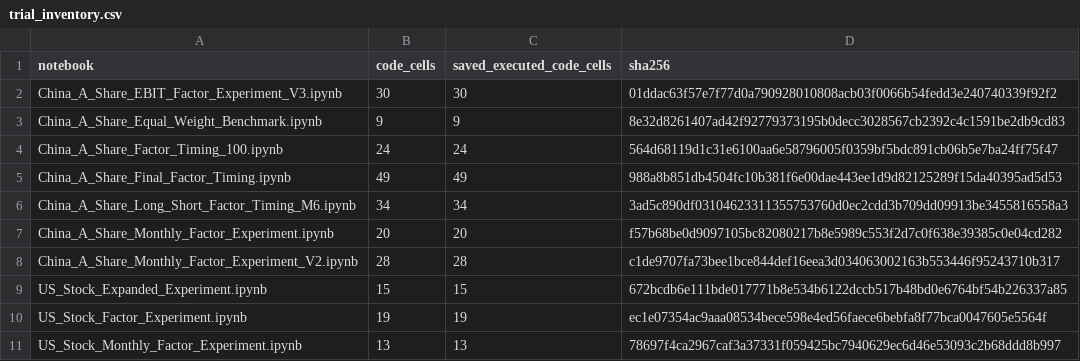
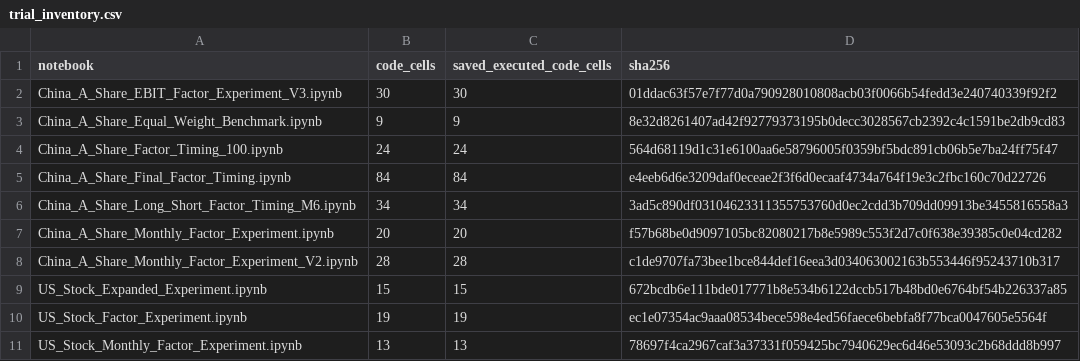
Before and after one commit to arianazmoudeh/CapstoneApplication, a CSV file: results/china_factor_timing_final/trial_inventory.csv, drawn as a sheet.

```diff
--- a/results/china_factor_timing_final/trial_inventory.csv
+++ b/results/china_factor_timing_final/trial_inventory.csv
@@ -4,3 +4,3 @@ China_A_Share_Equal_Weight_Benchmark.ipynb,9,9,8e32d8261407ad42f92779373195b0dec
 China_A_Share_Factor_Timing_100.ipynb,24,24,564d68119d1c31e6100aa6e58796005f0359bf5bdc891cb06b5e7ba24ff75f47
-China_A_Share_Final_Factor_Timing.ipynb,49,49,988a8b851db4504fc10b381f6e00dae443ee1d9d82125289f15da40395ad5d53
+China_A_Share_Final_Factor_Timing.ipynb,84,84,e4eeb6d6e3209daf0eceae2f3f6d0ecaaf4734a764f19e3c2fbc160c70d22726
 China_A_Share_Long_Short_Factor_Timing_M6.ipynb,34,34,3ad5c890df03104623311355753760d0ec2cdd3b709dd09913be3455816558a3
```
Also changed, not shown: dashboard/china_final_results/forecast_metrics.csv, results/china_factor_timing_final/forecast_metrics.csv, 45 other files.
